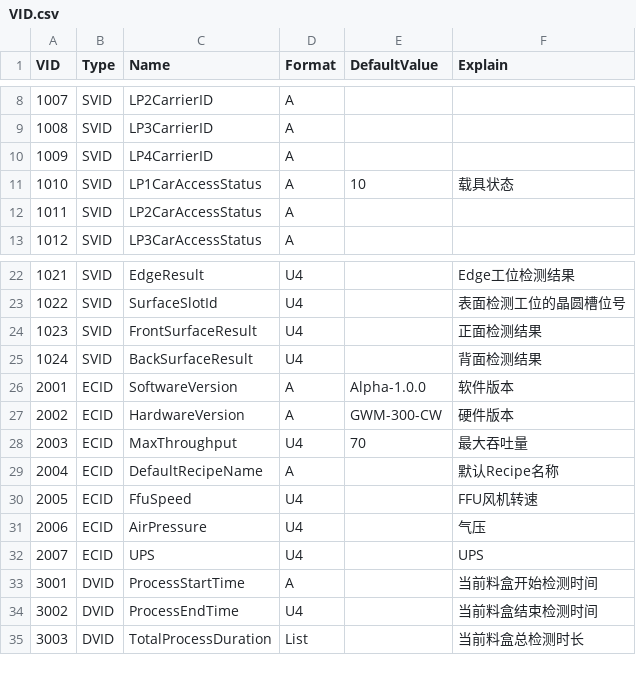
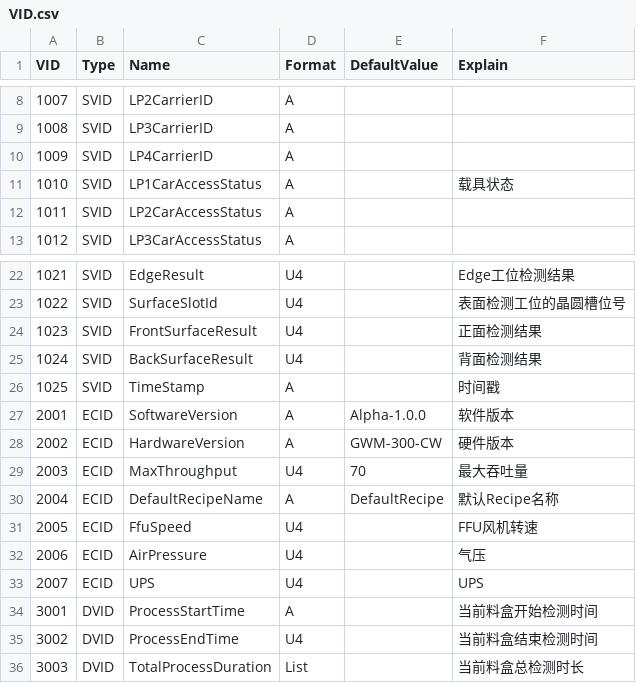
Before and after one commit to Ayase-NG/secs4net, a CSV file: src/Messages/Config/VID.csv, drawn as a sheet; only a part is shown, gaps mark what is left out.

```diff
--- a/src/Messages/Config/VID.csv
+++ b/src/Messages/Config/VID.csv
@@ -10,3 +10,3 @@ VID,Type,Name,Format,DefaultValue,Explain
 1009,SVID,LP4CarrierID,A,,
-1010,SVID,LP1CarAccessStatus,A,10,载具状态
+1010,SVID,LP1CarAccessStatus,A,,载具状态
 1011,SVID,LP2CarAccessStatus,A,,
@@ -25,2 +25,3 @@ VID,Type,Name,Format,DefaultValue,Explain
 1024,SVID,BackSurfaceResult,U4,,背面检测结果
+1025,SVID,TimeStamp,A,,时间戳
 2001,ECID,SoftwareVersion,A,Alpha-1.0.0,软件版本
@@ -28,3 +29,3 @@ VID,Type,Name,Format,DefaultValue,Explain
 2003,ECID,MaxThroughput,U4,70,最大吞吐量
-2004,ECID,DefaultRecipeName,A,,默认Recipe名称
+2004,ECID,DefaultRecipeName,A,DefaultRecipe,默认Recipe名称
 2005,ECID,FfuSpeed,U4,,FFU风机转速
```
Also changed, not shown: 16 other files.
